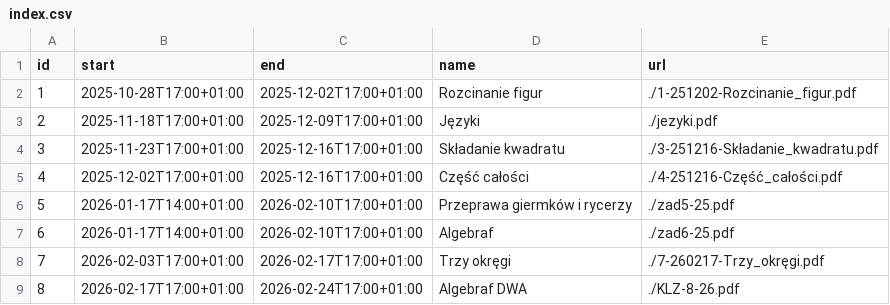
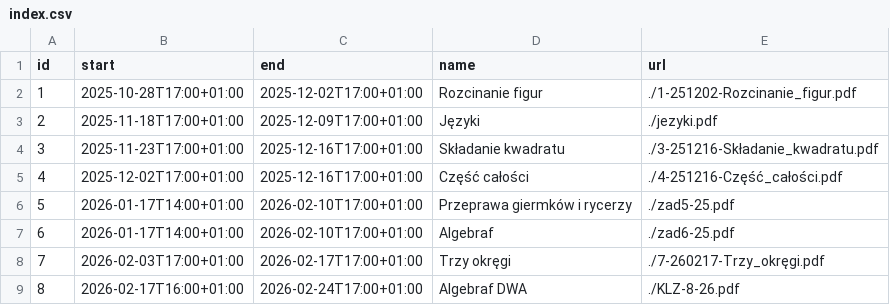
Before and after one commit to wkordalski/klz-data, a CSV file: ed25/index.csv, drawn as a sheet.

Commit message:
Fix timestamp for Algebraf DWA entry in index.csv

```diff
--- a/ed25/index.csv
+++ b/ed25/index.csv
@@ -8,2 +8,2 @@ id,start,end,name,url
 7,2026-02-03T17:00+01:00,2026-02-17T17:00+01:00,Trzy okręgi,./7-260217-Trzy_okręgi.pdf
-8,2026-02-17T17:00+01:00,2026-02-24T17:00+01:00,Algebraf DWA,./KLZ-8-26.pdf
+8,2026-02-17T16:00+01:00,2026-02-24T17:00+01:00,Algebraf DWA,./KLZ-8-26.pdf
```
